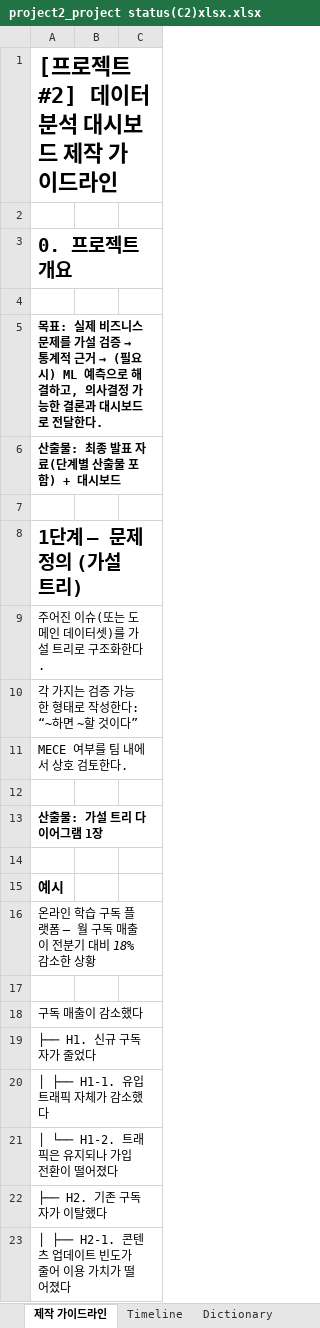
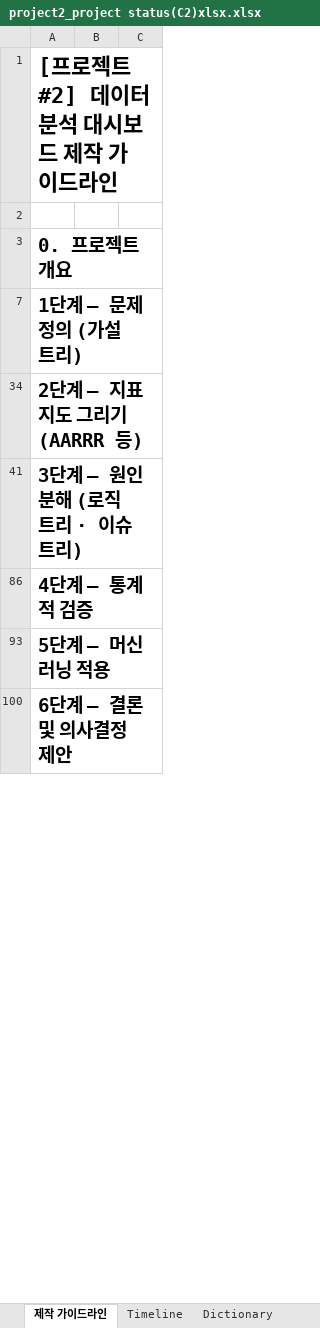
Before and after one commit to Sicheol-Pyo/ai-data-bootcamp, an Excel workbook: project_2/project2_project status(C2)xlsx.xlsx, sheet 제작 가이드라인, drawn as a sheet; only a part is shown; the shorter side is filled out with more unchanged rows; values as stored, in another font and other column widths than the file's, no borders; the diff covers the shown part only; the diff names each change by its address in the sheet, - before the commit and + after, or states it on an @@ line.

Commit message:
Project2 자료 status 업데이트

```diff
--- a/project_2/project2_project status(C2)xlsx.xlsx (sheet 제작 가이드라인)
+++ b/project_2/project2_project status(C2)xlsx.xlsx (sheet 제작 가이드라인)
-row 4: (empty)
@@ row 5 hidden: 목표: 실제 비즈니스 문제를 가설 검증 → 통계적 근거 → (필요시) ML 예측으로 해결하고, 의사결정 가능한 결론과 대시보드로 전달한다. @@
@@ row 6 hidden: 산출물: 최종 발표 자료(단계별 산출물 포함) + 대시보드 @@
-row 7: (empty)
@@ row 9 hidden: 주어진 이슈(또는 도메인 데이터셋)를 가설 트리로 구조화한다. @@
@@ row 10 hidden: 각 가지는 검증 가능한 형태로 작성한다: “~하면 ~할 것이다” @@
@@ row 11 hidden: MECE 여부를 팀 내에서 상호 검토한다. @@
-row 12: (empty)
@@ row 13 hidden: 산출물: 가설 트리 다이어그램 1장 @@
-row 14: (empty)
@@ row 15 hidden: 예시 @@
@@ row 16 hidden: 온라인 학습 구독 플랫폼 — 월 구독 매출이 전분기 대비 18% 감소한 상황 @@
-row 17: (empty)
@@ row 18 hidden: 구독 매출이 감소했다 @@
@@ row 19 hidden: ├── H1. 신규 구독자가 줄었다 @@
@@ row 20 hidden: │ ├── H1-1. 유입 트래픽 자체가 감소했다 @@
@@ row 21 hidden: │ └── H1-2. 트래픽은 유지되나 가입 전환이 떨어졌다 @@
@@ row 22 hidden: ├── H2. 기존 구독자가 이탈했다 @@
@@ row 23 hidden: │ ├── H2-1. 콘텐츠 업데이트 빈도가 줄어 이용 가치가 떨어졌다 @@
```
Also changed, not shown: 25 removed rows and 81 hidden or unhidden rows elsewhere in this sheet.
